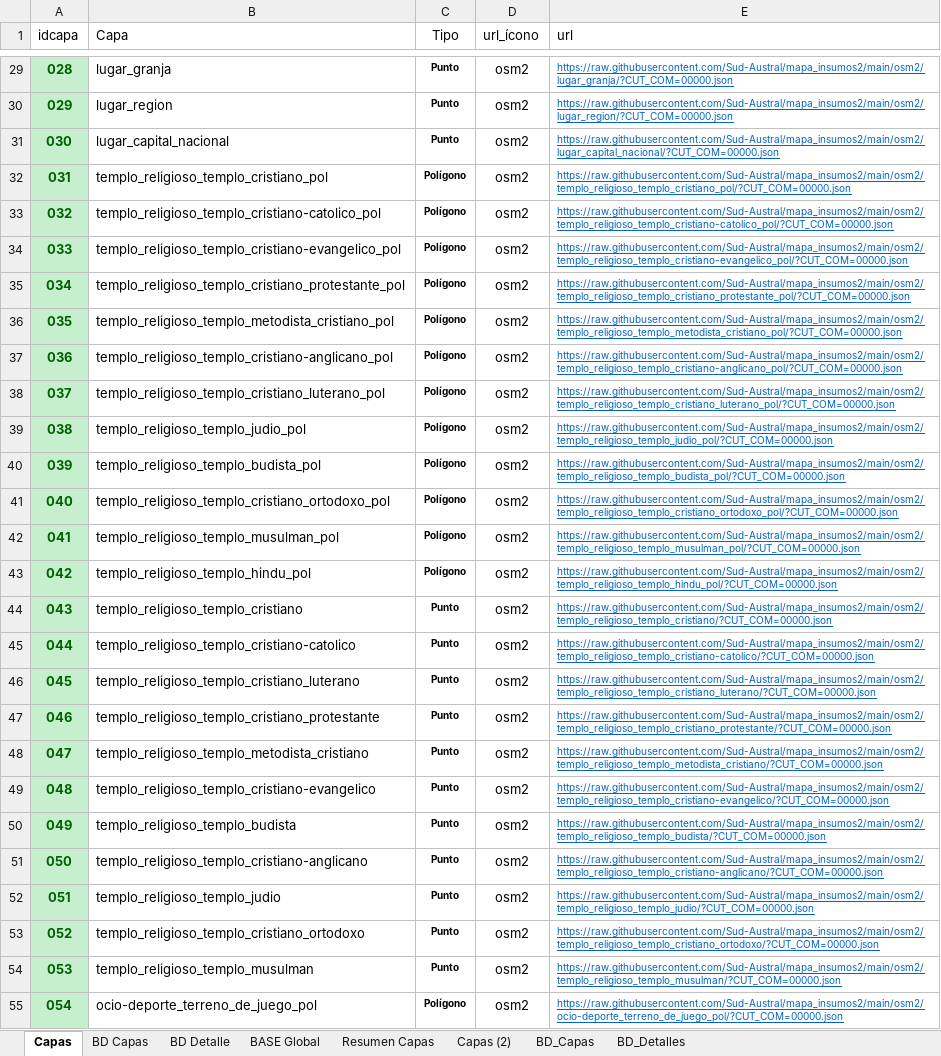
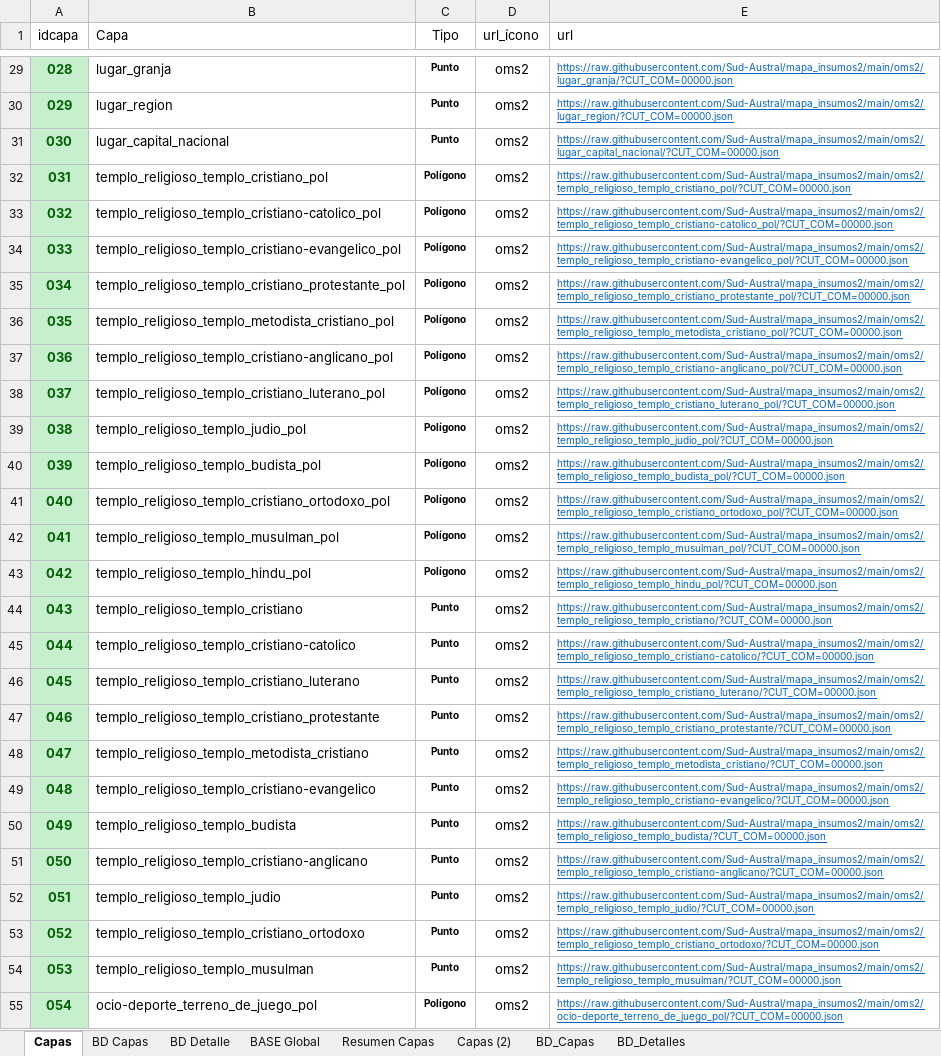
Before and after one commit to Sud-Austral/MAPA_RELEASE, an Excel workbook: origenes/Modelo Mapas OSM.xlsx, sheet Capas, drawn as a sheet; only a part is shown, gaps mark what is left out; values as stored, in another font and other column widths than the file's, no borders; table styles not drawn; the diff covers the shown part only; the diff names each change by its address in the sheet, - before the commit and + after, or states it on an @@ line.

Commit message:
Update Modelo Mapas OSM.xlsx

```diff
--- a/origenes/Modelo Mapas OSM.xlsx (sheet Capas)
+++ b/origenes/Modelo Mapas OSM.xlsx (sheet Capas)
-D29:D55 (url_ícono): osm2
+D29:D55 (url_ícono): oms2
-E29 (url): https://raw.githubusercontent.com/Sud-Austral/mapa_insumos2/main/osm2/lugar_granja/?CUT_COM=00000.json
+E29 (url): https://raw.githubusercontent.com/Sud-Austral/mapa_insumos2/main/oms2/lugar_granja/?CUT_COM=00000.json
-E30 (url): https://raw.githubusercontent.com/Sud-Austral/mapa_insumos2/main/osm2/lugar_region/?CUT_COM=00000.json
+E30 (url): https://raw.githubusercontent.com/Sud-Austral/mapa_insumos2/main/oms2/lugar_region/?CUT_COM=00000.json
-E31 (url): https://raw.githubusercontent.com/Sud-Austral/mapa_insumos2/main/osm2/lugar_capital_nacional/?CUT_COM=00000.json
+E31 (url): https://raw.githubusercontent.com/Sud-Austral/mapa_insumos2/main/oms2/lugar_capital_nacional/?CUT_COM=00000.json
-E32 (url): https://raw.githubusercontent.com/Sud-Austral/mapa_insumos2/main/osm2/templo_religioso_templo_cristiano_pol/?CUT_COM=00000.json
+E32 (url): https://raw.githubusercontent.com/Sud-Austral/mapa_insumos2/main/oms2/templo_religioso_templo_cristiano_pol/?CUT_COM=00000.json
-E33 (url): https://raw.githubusercontent.com/Sud-Austral/mapa_insumos2/main/osm2/templo_religioso_templo_cristiano-catolico_pol/?CUT_COM=00000.json
+E33 (url): https://raw.githubusercontent.com/Sud-Austral/mapa_insumos2/main/oms2/templo_religioso_templo_cristiano-catolico_pol/?CUT_COM=00000.json
-E34 (url): https://raw.githubusercontent.com/Sud-Austral/mapa_insumos2/main/osm2/templo_religioso_templo_cristiano-evangelico_pol/?CUT_COM=00000.json
+E34 (url): https://raw.githubusercontent.com/Sud-Austral/mapa_insumos2/main/oms2/templo_religioso_templo_cristiano-evangelico_pol/?CUT_COM=00000.json
-E35 (url): https://raw.githubusercontent.com/Sud-Austral/mapa_insumos2/main/osm2/templo_religioso_templo_cristiano_protestante_pol/?CUT_COM=00000.json
+E35 (url): https://raw.githubusercontent.com/Sud-Austral/mapa_insumos2/main/oms2/templo_religioso_templo_cristiano_protestante_pol/?CUT_COM=00000.json
-E36 (url): https://raw.githubusercontent.com/Sud-Austral/mapa_insumos2/main/osm2/templo_religioso_templo_metodista_cristiano_pol/?CUT_COM=00000.json
+E36 (url): https://raw.githubusercontent.com/Sud-Austral/mapa_insumos2/main/oms2/templo_religioso_templo_metodista_cristiano_pol/?CUT_COM=00000.json
-E37 (url): https://raw.githubusercontent.com/Sud-Austral/mapa_insumos2/main/osm2/templo_religioso_templo_cristiano-anglicano_pol/?CUT_COM=00000.json
+E37 (url): https://raw.githubusercontent.com/Sud-Austral/mapa_insumos2/main/oms2/templo_religioso_templo_cristiano-anglicano_pol/?CUT_COM=00000.json
-E38 (url): https://raw.githubusercontent.com/Sud-Austral/mapa_insumos2/main/osm2/templo_religioso_templo_cristiano_luterano_pol/?CUT_COM=00000.json
+E38 (url): https://raw.githubusercontent.com/Sud-Austral/mapa_insumos2/main/oms2/templo_religioso_templo_cristiano_luterano_pol/?CUT_COM=00000.json
-E39 (url): https://raw.githubusercontent.com/Sud-Austral/mapa_insumos2/main/osm2/templo_religioso_templo_judio_pol/?CUT_COM=00000.json
+E39 (url): https://raw.githubusercontent.com/Sud-Austral/mapa_insumos2/main/oms2/templo_religioso_templo_judio_pol/?CUT_COM=00000.json
-E40 (url): https://raw.githubusercontent.com/Sud-Austral/mapa_insumos2/main/osm2/templo_religioso_templo_budista_pol/?CUT_COM=00000.json
+E40 (url): https://raw.githubusercontent.com/Sud-Austral/mapa_insumos2/main/oms2/templo_religioso_templo_budista_pol/?CUT_COM=00000.json
-E41 (url): https://raw.githubusercontent.com/Sud-Austral/mapa_insumos2/main/osm2/templo_religioso_templo_cristiano_ortodoxo_pol/?CUT_COM=00000.json
+E41 (url): https://raw.githubusercontent.com/Sud-Austral/mapa_insumos2/main/oms2/templo_religioso_templo_cristiano_ortodoxo_pol/?CUT_COM=00000.json
-E42 (url): https://raw.githubusercontent.com/Sud-Austral/mapa_insumos2/main/osm2/templo_religioso_templo_musulman_pol/?CUT_COM=00000.json
+E42 (url): https://raw.githubusercontent.com/Sud-Austral/mapa_insumos2/main/oms2/templo_religioso_templo_musulman_pol/?CUT_COM=00000.json
-E43 (url): https://raw.githubusercontent.com/Sud-Austral/mapa_insumos2/main/osm2/templo_religioso_templo_hindu_pol/?CUT_COM=00000.json
+E43 (url): https://raw.githubusercontent.com/Sud-Austral/mapa_insumos2/main/oms2/templo_religioso_templo_hindu_pol/?CUT_COM=00000.json
-E44 (url): https://raw.githubusercontent.com/Sud-Austral/mapa_insumos2/main/osm2/templo_religioso_templo_cristiano/?CUT_COM=00000.json
+E44 (url): https://raw.githubusercontent.com/Sud-Austral/mapa_insumos2/main/oms2/templo_religioso_templo_cristiano/?CUT_COM=00000.json
-E45 (url): https://raw.githubusercontent.com/Sud-Austral/mapa_insumos2/main/osm2/templo_religioso_templo_cristiano-catolico/?CUT_COM=00000.json
+E45 (url): https://raw.githubusercontent.com/Sud-Austral/mapa_insumos2/main/oms2/templo_religioso_templo_cristiano-catolico/?CUT_COM=00000.json
-E46 (url): https://raw.githubusercontent.com/Sud-Austral/mapa_insumos2/main/osm2/templo_religioso_templo_cristiano_luterano/?CUT_COM=00000.json
+E46 (url): https://raw.githubusercontent.com/Sud-Austral/mapa_insumos2/main/oms2/templo_religioso_templo_cristiano_luterano/?CUT_COM=00000.json
-E47 (url): https://raw.githubusercontent.com/Sud-Austral/mapa_insumos2/main/osm2/templo_religioso_templo_cristiano_protestante/?CUT_COM=00000.json
+E47 (url): https://raw.githubusercontent.com/Sud-Austral/mapa_insumos2/main/oms2/templo_religioso_templo_cristiano_protestante/?CUT_COM=00000.json
-E48 (url): https://raw.githubusercontent.com/Sud-Austral/mapa_insumos2/main/osm2/templo_religioso_templo_metodista_cristiano/?CUT_COM=00000.json
+E48 (url): https://raw.githubusercontent.com/Sud-Austral/mapa_insumos2/main/oms2/templo_religioso_templo_metodista_cristiano/?CUT_COM=00000.json
-E49 (url): https://raw.githubusercontent.com/Sud-Austral/mapa_insumos2/main/osm2/templo_religioso_templo_cristiano-evangelico/?CUT_COM=00000.json
+E49 (url): https://raw.githubusercontent.com/Sud-Austral/mapa_insumos2/main/oms2/templo_religioso_templo_cristiano-evangelico/?CUT_COM=00000.json
-E50 (url): https://raw.githubusercontent.com/Sud-Austral/mapa_insumos2/main/osm2/templo_religioso_templo_budista/?CUT_COM=00000.json
+E50 (url): https://raw.githubusercontent.com/Sud-Austral/mapa_insumos2/main/oms2/templo_religioso_templo_budista/?CUT_COM=00000.json
-E51 (url): https://raw.githubusercontent.com/Sud-Austral/mapa_insumos2/main/osm2/templo_religioso_templo_cristiano-anglicano/?CUT_COM=00000.json
+E51 (url): https://raw.githubusercontent.com/Sud-Austral/mapa_insumos2/main/oms2/templo_religioso_templo_cristiano-anglicano/?CUT_COM=00000.json
-E52 (url): https://raw.githubusercontent.com/Sud-Austral/mapa_insumos2/main/osm2/templo_religioso_templo_judio/?CUT_COM=00000.json
+E52 (url): https://raw.githubusercontent.com/Sud-Austral/mapa_insumos2/main/oms2/templo_religioso_templo_judio/?CUT_COM=00000.json
-E53 (url): https://raw.githubusercontent.com/Sud-Austral/mapa_insumos2/main/osm2/templo_religioso_templo_cristiano_ortodoxo/?CUT_COM=00000.json
+E53 (url): https://raw.githubusercontent.com/Sud-Austral/mapa_insumos2/main/oms2/templo_religioso_templo_cristiano_ortodoxo/?CUT_COM=00000.json
-E54 (url): https://raw.githubusercontent.com/Sud-Austral/mapa_insumos2/main/osm2/templo_religioso_templo_musulman/?CUT_COM=00000.json
+E54 (url): https://raw.githubusercontent.com/Sud-Austral/mapa_insumos2/main/oms2/templo_religioso_templo_musulman/?CUT_COM=00000.json
-E55 (url): https://raw.githubusercontent.com/Sud-Austral/mapa_insumos2/main/osm2/ocio-deporte_terreno_de_juego_pol/?CUT_COM=00000.json
+E55 (url): https://raw.githubusercontent.com/Sud-Austral/mapa_insumos2/main/oms2/ocio-deporte_terreno_de_juego_pol/?CUT_COM=00000.json
```
Also changed, not shown: 766 edited cells elsewhere in this sheet, sheet BASE Global, sheet Capas (2).
